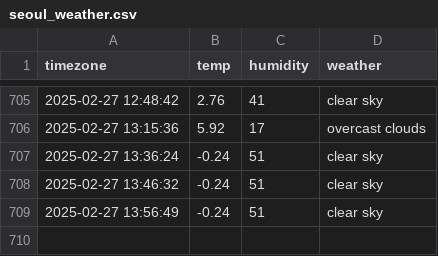
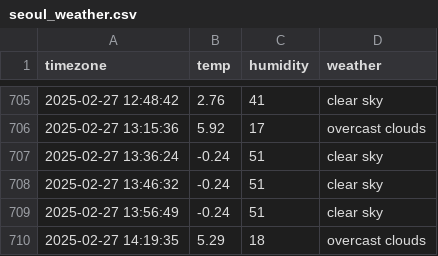
Before and after one commit to goeun-oh/seoul_weather, a CSV file: seoul_weather.csv, drawn as a sheet; only a part is shown, gaps mark what is left out.

```diff
--- a/seoul_weather.csv
+++ b/seoul_weather.csv
@@ -709 +709,2 @@ timezone,temp,humidity,weather
 2025-02-27 13:56:49,-0.24,51,clear sky
+2025-02-27 14:19:35,5.29,18,overcast clouds
```
